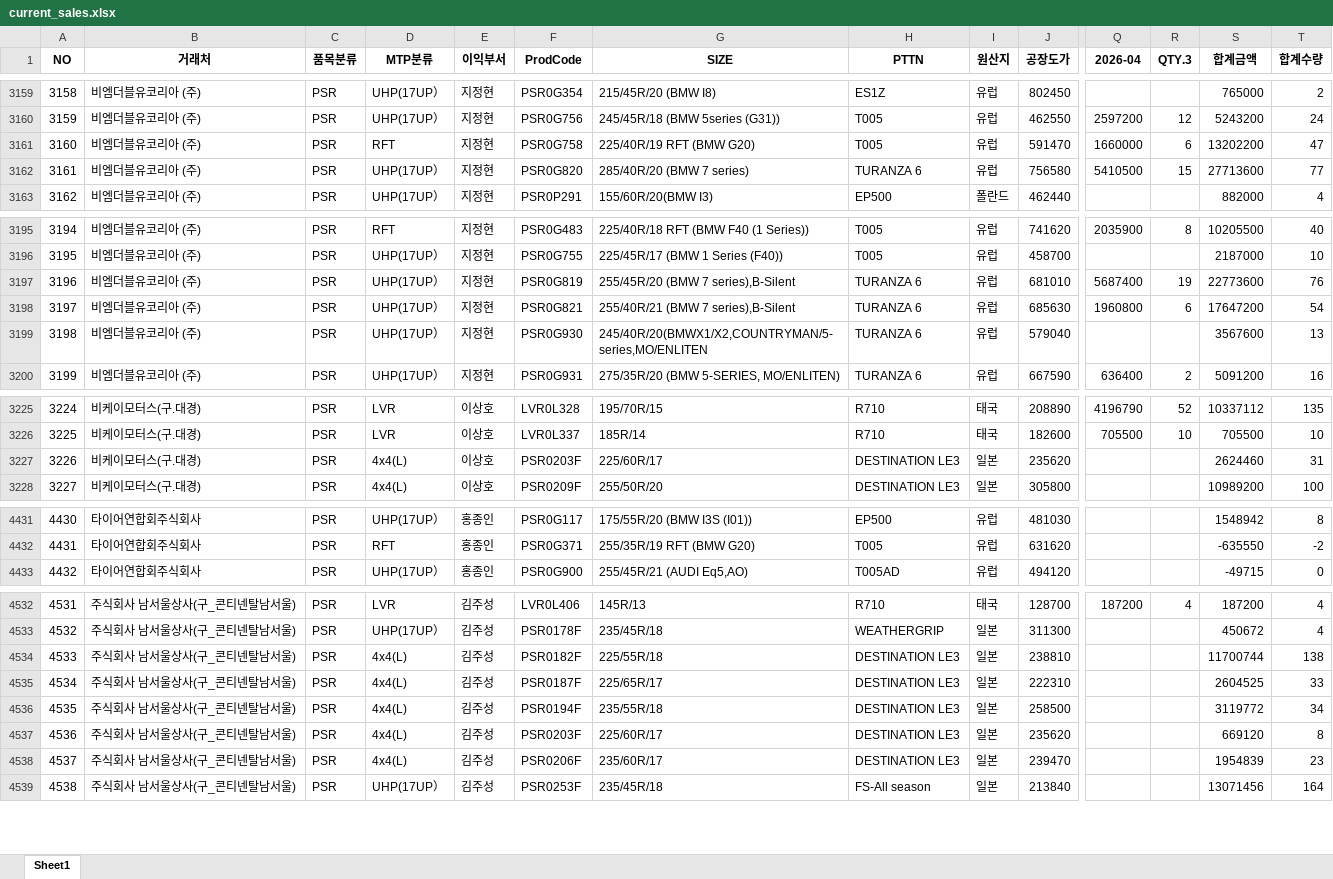
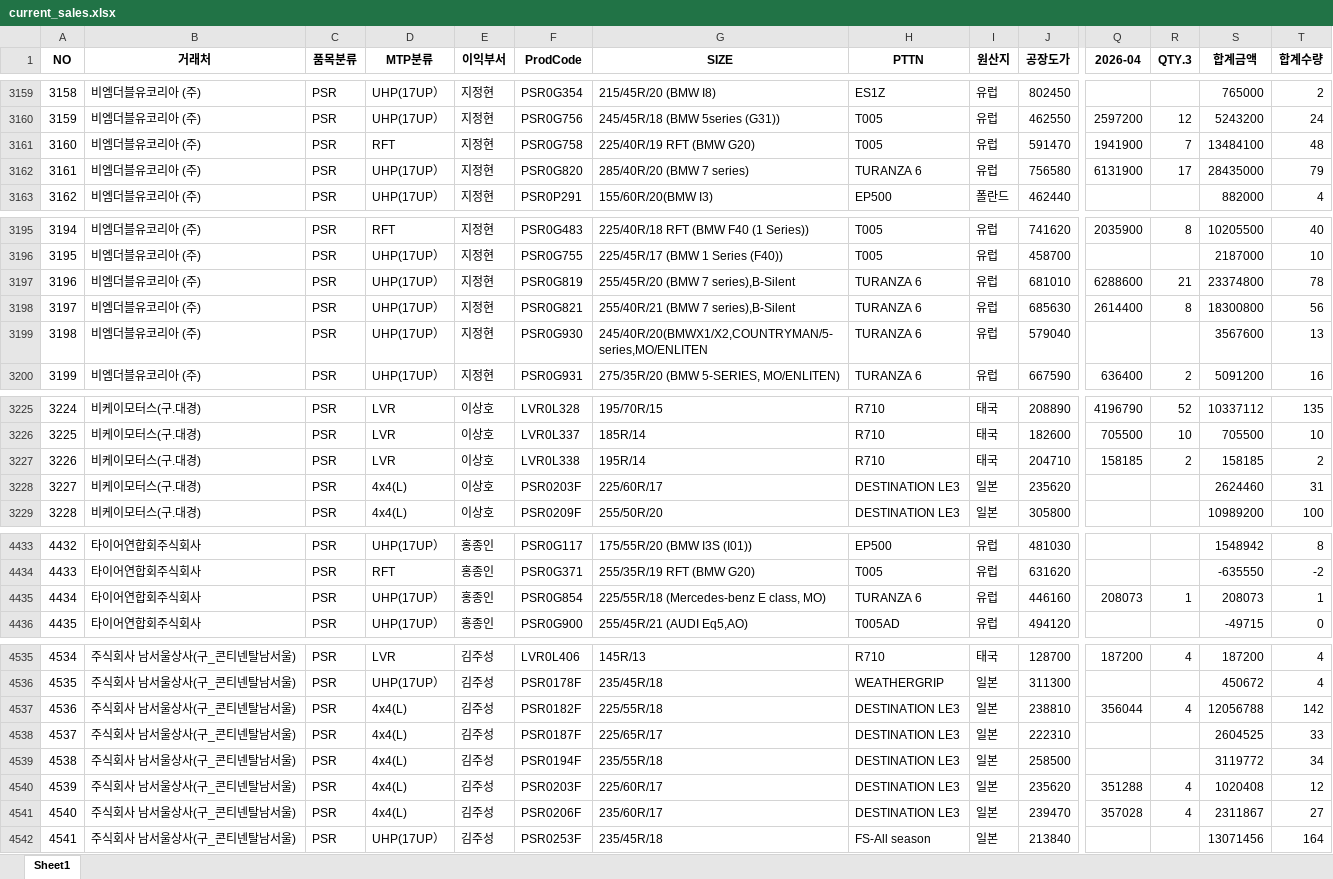
Before and after one commit to jeongkihyun25-arch/sales, an Excel workbook: current_sales.xlsx, sheet Sheet1, drawn as a sheet; only a part is shown, gaps mark what is left out; values as stored, in another font and other column widths than the file's, no borders; addresses are those after the commit; rows hold the shown columns only; the diff covers the shown part only; the diff names each change by its address in the sheet, - before the commit and + after, or states it on an @@ line.

```diff
--- a/current_sales.xlsx (sheet Sheet1)
+++ b/current_sales.xlsx (sheet Sheet1)
-Q3161 (2026-04): 1660000
+Q3161 (2026-04): 1941900
-R3161 (QTY.3): 6
+R3161 (QTY.3): 7
-S3161 (합계금액): 13202200
+S3161 (합계금액): 13484100
-T3161 (합계수량): 47
+T3161 (합계수량): 48
-Q3162 (2026-04): 5410500
+Q3162 (2026-04): 6131900
-R3162 (QTY.3): 15
+R3162 (QTY.3): 17
-S3162 (합계금액): 27713600
+S3162 (합계금액): 28435000
-T3162 (합계수량): 77
+T3162 (합계수량): 79
-Q3197 (2026-04): 5687400
+Q3197 (2026-04): 6288600
-R3197 (QTY.3): 19
+R3197 (QTY.3): 21
-S3197 (합계금액): 22773600
+S3197 (합계금액): 23374800
-T3197 (합계수량): 76
+T3197 (합계수량): 78
-Q3198 (2026-04): 1960800
+Q3198 (2026-04): 2614400
-R3198 (QTY.3): 6
+R3198 (QTY.3): 8
-S3198 (합계금액): 17647200
+S3198 (합계금액): 18300800
-T3198 (합계수량): 54
+T3198 (합계수량): 56
+row 3227: 3226 | 비케이모터스(구.대경) | PSR | LVR | 이상호 | LVR0L338 | 195R/14 | R710 | 태국 | 204710 | 158185 | 2 | 158185 | 2
@@ column A (NO) renumbered from row 3228 down @@
+row 4435: 4434 | 타이어연합회주식회사 | PSR | UHP(17UP） | 홍종인 | PSR0G854 | 225/55R/18 (Mercedes-benz E class, MO) | TURANZA 6 | 유럽 | 446160 | 208073 | 1 | 208073 | 1
-Q4537 (2026-04): (empty)
+Q4537 (2026-04): 356044
-R4537 (QTY.3): (empty)
+R4537 (QTY.3): 4
-S4537 (합계금액): 11700744
+S4537 (합계금액): 12056788
-T4537 (합계수량): 138
+T4537 (합계수량): 142
-Q4540 (2026-04): (empty)
+Q4540 (2026-04): 351288
-R4540:R4541 (QTY.3): (empty)
+R4540:R4541 (QTY.3): 4
-S4540 (합계금액): 669120
+S4540 (합계금액): 1020408
-T4540 (합계수량): 8
+T4540 (합계수량): 12
-Q4541 (2026-04): (empty)
+Q4541 (2026-04): 357028
-S4541 (합계금액): 1954839
+S4541 (합계금액): 2311867
-T4541 (합계수량): 23
+T4541 (합계수량): 27
```
Also changed, not shown: 6 added rows and 124 edited cells elsewhere in this sheet.
